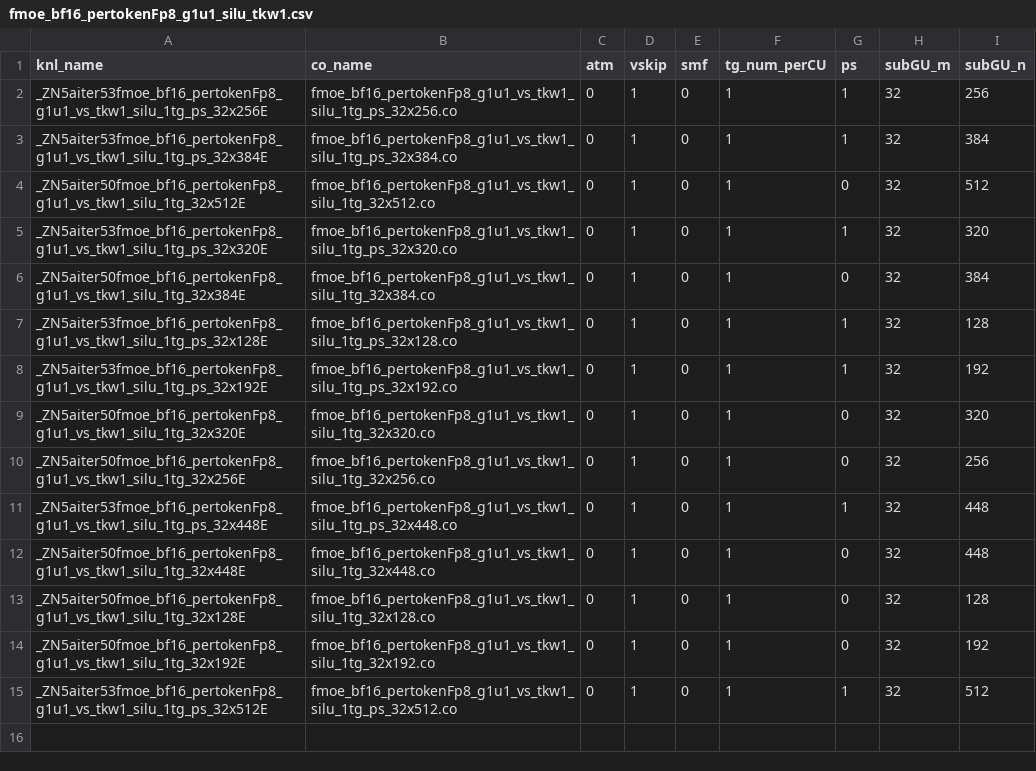
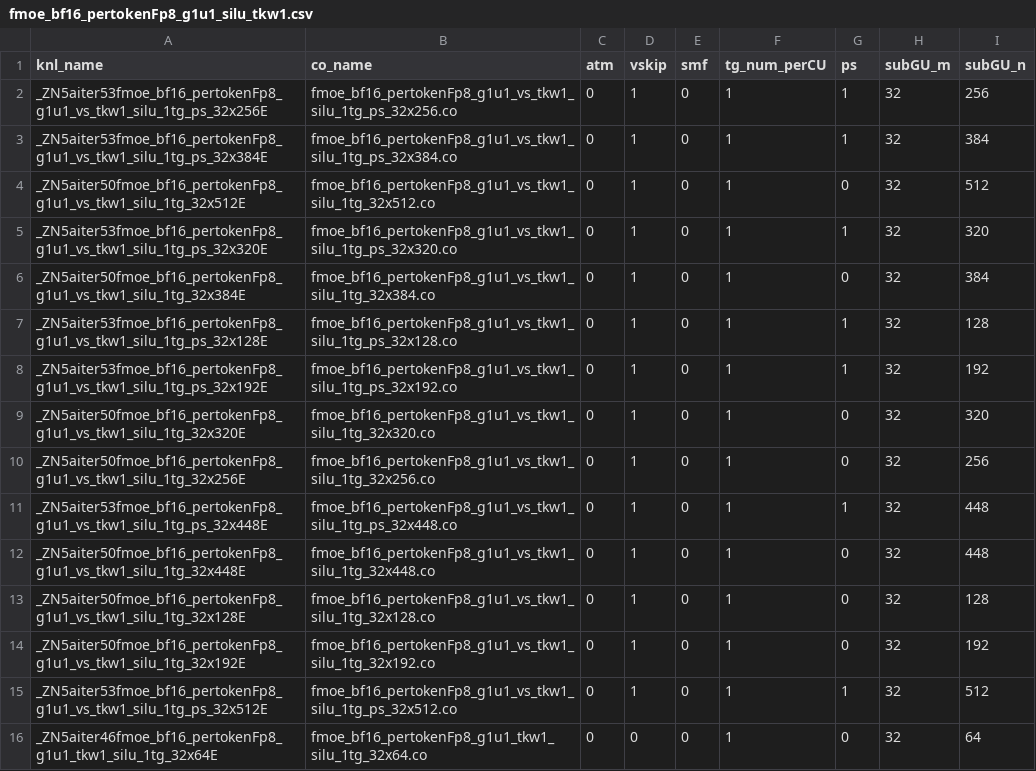
Before and after one commit to lucas-santos-amd/aiter, a CSV file: hsa/gfx950/fmoe/silu/fmoe_bf16_pertokenFp8_g1u1_silu_tkw1.csv, drawn as a sheet; the diff names each change by its address in the sheet, - before the commit and + after, or states it on an @@ line.

```diff
--- a/hsa/gfx950/fmoe/silu/fmoe_bf16_pertokenFp8_g1u1_silu_tkw1.csv
+++ b/hsa/gfx950/fmoe/silu/fmoe_bf16_pertokenFp8_g1u1_silu_tkw1.csv
+row 16: _ZN5aiter46fmoe_bf16_pertokenFp8_g1u1_tkw1_silu_1tg_32x64E | fmoe_bf16_pertokenFp8_g1u1_tkw1_silu_1tg_32x64.co | 0 | 0 | 0 | 1 | 0 | 32 | 64
```
Also changed, not shown: aiter/configs/tuned_fmoe.csv, hsa/gfx950/fmoe/gelu/fmoe_bf16_pertokenFp8_g1u1_gelu_tkw1.csv, 2 other files.
